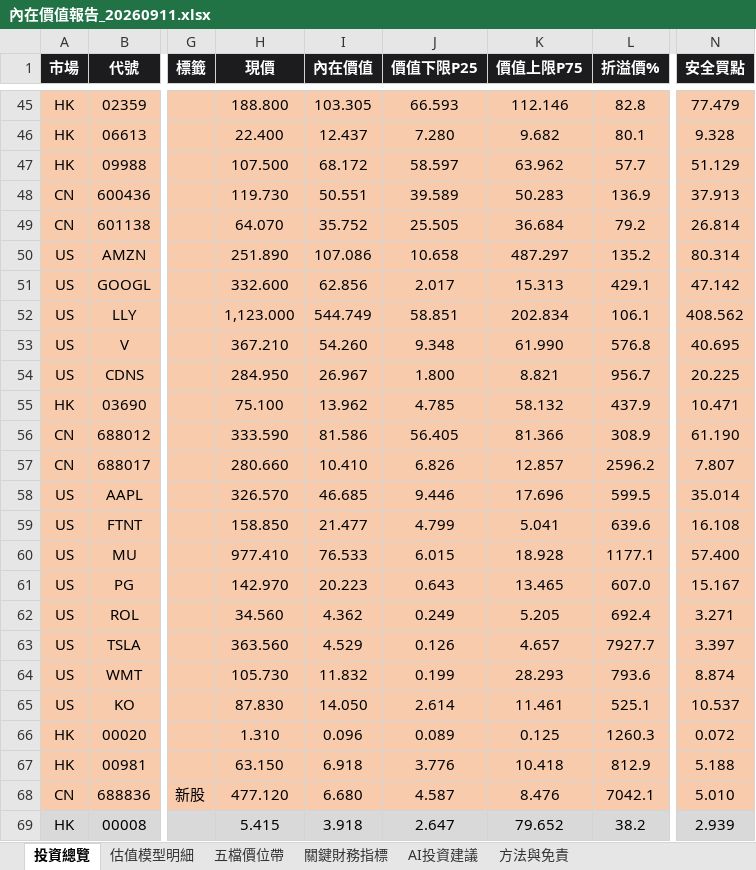
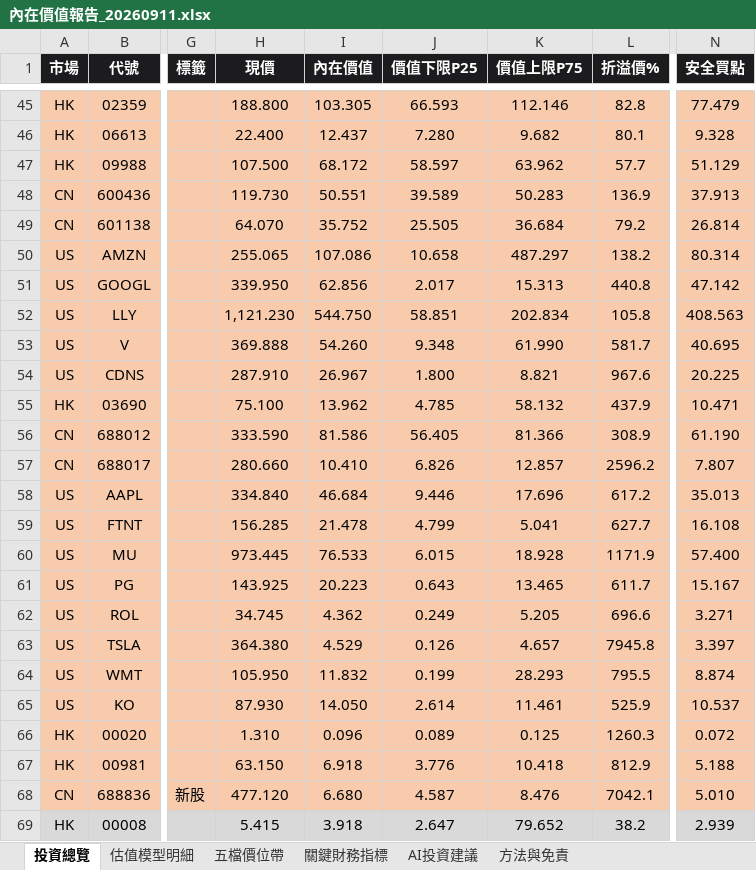
Before and after one commit to wbensonw/AI_stock_intrinsic_value, an Excel workbook: docs/reports/內在價值報告_20260911.xlsx, sheet 投資總覽, drawn as a sheet; only a part is shown, gaps mark what is left out; values as stored, in another font and other column widths than the file's, no borders; conditional formats not drawn; the diff covers the shown part only; the diff names each change by its address in the sheet, - before the commit and + after, or states it on an @@ line.

```diff
--- a/docs/reports/內在價值報告_20260911.xlsx (sheet 投資總覽)
+++ b/docs/reports/內在價值報告_20260911.xlsx (sheet 投資總覽)
-H50 (現價): 251.890
+H50 (現價): 255.065
-L50 (折溢價%): 135.2
+L50 (折溢價%): 138.2
-H51 (現價): 332.600
+H51 (現價): 339.950
-L51 (折溢價%): 429.1
+L51 (折溢價%): 440.8
-H52 (現價): 1,123.000
+H52 (現價): 1,121.230
-I52 (內在價值): 544.749
+I52 (內在價值): 544.750
-L52 (折溢價%): 106.1
+L52 (折溢價%): 105.8
-N52 (安全買點): 408.562
+N52 (安全買點): 408.563
-H53 (現價): 367.210
+H53 (現價): 369.888
-L53 (折溢價%): 576.8
+L53 (折溢價%): 581.7
-H54 (現價): 284.950
+H54 (現價): 287.910
-L54 (折溢價%): 956.7
+L54 (折溢價%): 967.6
-H58 (現價): 326.570
+H58 (現價): 334.840
-I58 (內在價值): 46.685
+I58 (內在價值): 46.684
-L58 (折溢價%): 599.5
+L58 (折溢價%): 617.2
-N58 (安全買點): 35.014
+N58 (安全買點): 35.013
-H59 (現價): 158.850
+H59 (現價): 156.285
-I59 (內在價值): 21.477
+I59 (內在價值): 21.478
-L59 (折溢價%): 639.6
+L59 (折溢價%): 627.7
-H60 (現價): 977.410
+H60 (現價): 973.445
-L60 (折溢價%): 1177.1
+L60 (折溢價%): 1171.9
-H61 (現價): 142.970
+H61 (現價): 143.925
-L61 (折溢價%): 607.0
+L61 (折溢價%): 611.7
-H62 (現價): 34.560
+H62 (現價): 34.745
-L62 (折溢價%): 692.4
+L62 (折溢價%): 696.6
-H63 (現價): 363.560
+H63 (現價): 364.380
-L63 (折溢價%): 7927.7
+L63 (折溢價%): 7945.8
-H64 (現價): 105.730
+H64 (現價): 105.950
-L64 (折溢價%): 793.6
+L64 (折溢價%): 795.5
-H65 (現價): 87.830
+H65 (現價): 87.930
-L65 (折溢價%): 525.1
+L65 (折溢價%): 525.9
```
Also changed, not shown: 21 edited cells elsewhere in this sheet, sheet 五檔價位帶, sheet 估值模型明細.
